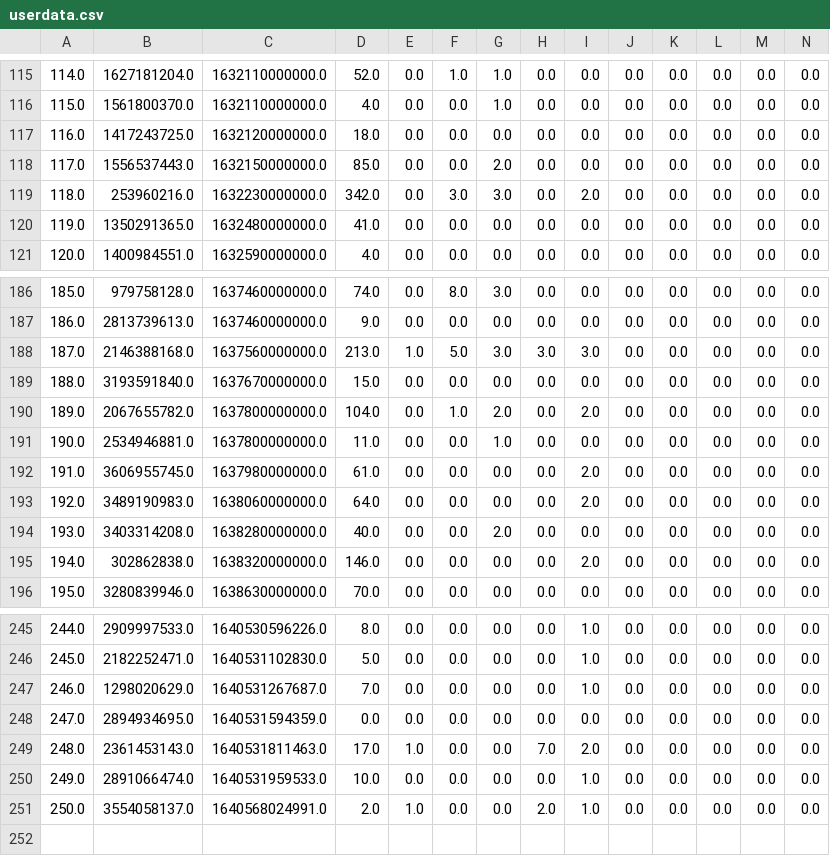
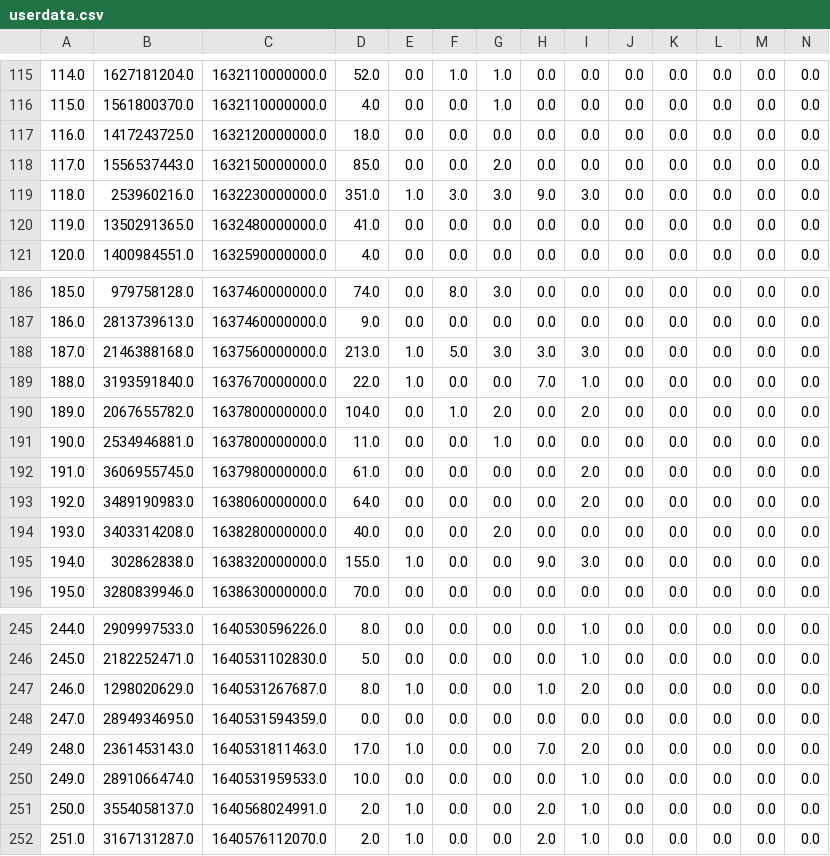
Before and after one commit to Jackson11500/moribot, a CSV file: src/plugins/user/userdata.csv, drawn as a sheet; only a part is shown, gaps mark what is left out; rows hold the shown columns only; the diff names each change by its address in the sheet, - before the commit and + after, or states it on an @@ line.

```diff
--- a/src/plugins/user/userdata.csv
+++ b/src/plugins/user/userdata.csv
-D119: 342.0
+D119: 351.0
-E119: 0.0
+E119: 1.0
-H119: 0.0
+H119: 9.0
-I119: 2.0
+I119: 3.0
-D189: 15.0
+D189: 22.0
-E189: 0.0
+E189: 1.0
-H189: 0.0
+H189: 7.0
-I189: 0.0
+I189: 1.0
-D195: 146.0
+D195: 155.0
-E195: 0.0
+E195: 1.0
-H195: 0.0
+H195: 9.0
-I195: 2.0
+I195: 3.0
-D247: 7.0
+D247: 8.0
-E247: 0.0
+E247: 1.0
-H247: 0.0
+H247: 1.0
-I247: 1.0
+I247: 2.0
+row 252: 251.0 | 3167131287.0 | 1640576112070.0 | 2.0 | 1.0 | 0.0 | 0.0 | 2.0 | 1.0 | 0.0 | 0.0 | 0.0 | 0.0 | 0.0
```
Also changed, not shown: 8 other files.
